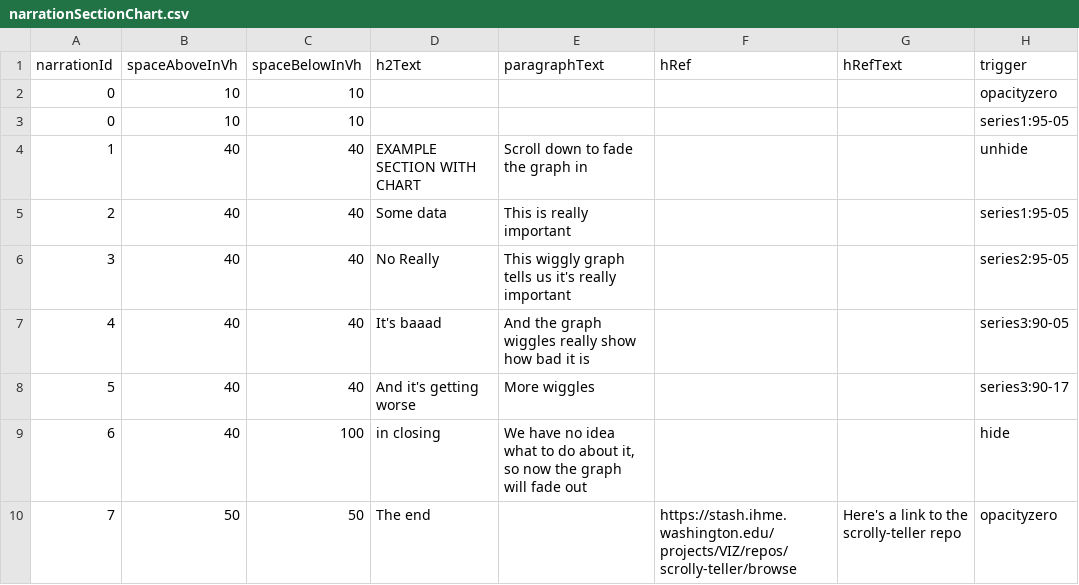
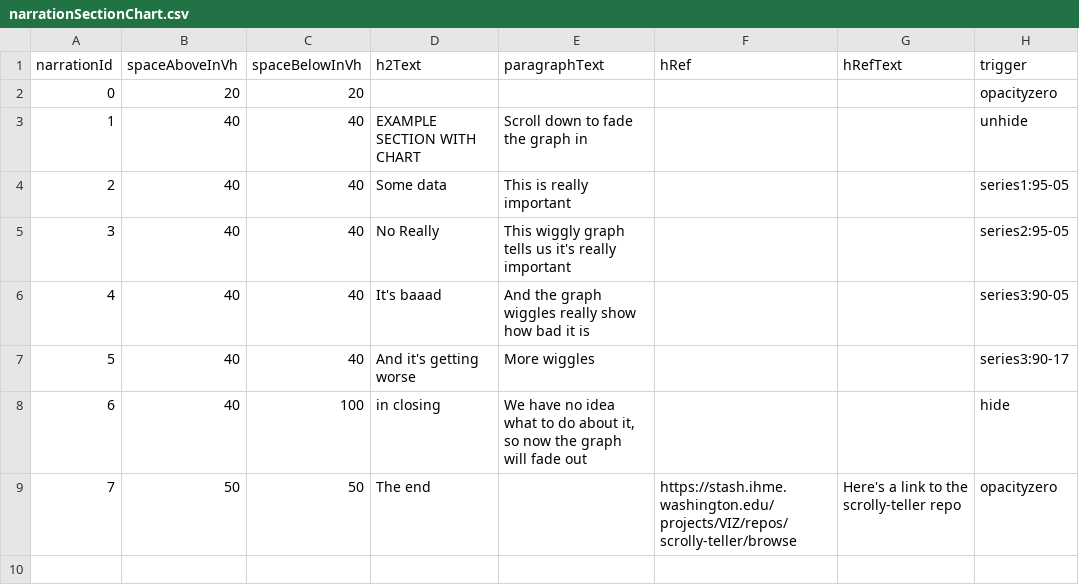
Before and after one commit to ihmeuw/ScrollyTeller, a CSV file: app/99_example_section_chart/data/narrationSectionChart.csv, drawn as a sheet.

```diff
--- a/app/99_example_section_chart/data/narrationSectionChart.csv
+++ b/app/99_example_section_chart/data/narrationSectionChart.csv
@@ -1,4 +1,3 @@
 narrationId,spaceAboveInVh,spaceBelowInVh,h2Text,paragraphText,hRef,hRefText,trigger
-0,10,10,,,,,opacityzero
-0,10,10,,,,,series1:95-05
+0,20,20,,,,,opacityzero
 1,40,40,EXAMPLE SECTION WITH CHART,Scroll down to fade the graph in,,,unhide
```
Also changed, not shown: 5 other files.
